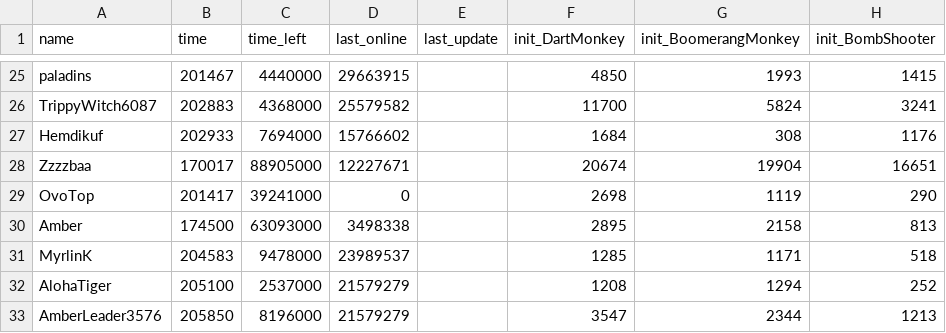
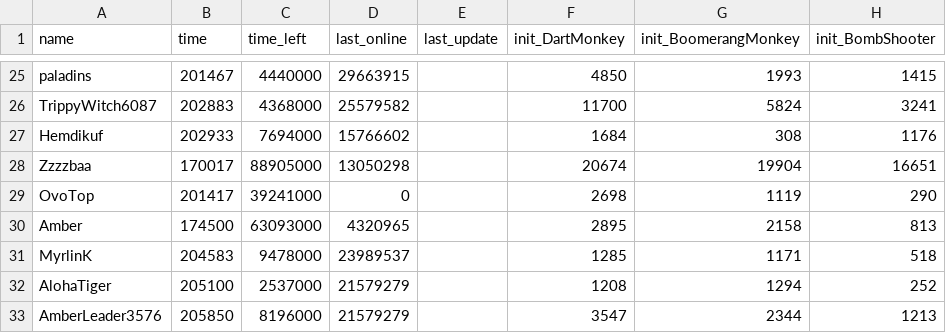
Before and after one commit to ducanup01/btd6race, a CSV file: race_leaderboard.csv, drawn as a sheet; only a part is shown, gaps mark what is left out; the diff covers the shown part only; the diff names each change by its address in the sheet, - before the commit and + after, or states it on an @@ line.

```diff
--- a/race_leaderboard.csv
+++ b/race_leaderboard.csv
-D28 (last_online): 12227671
+D28 (last_online): 13050298
-D30 (last_online): 3498338
+D30 (last_online): 4320965
```
Also changed, not shown: 128 edited cells elsewhere in this file.
